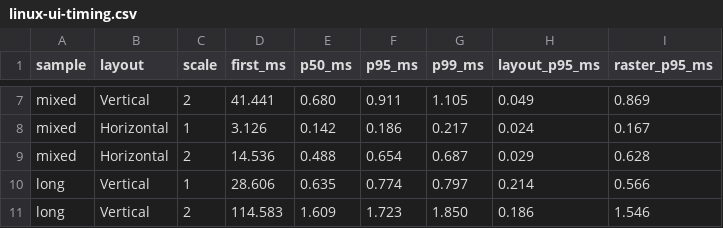
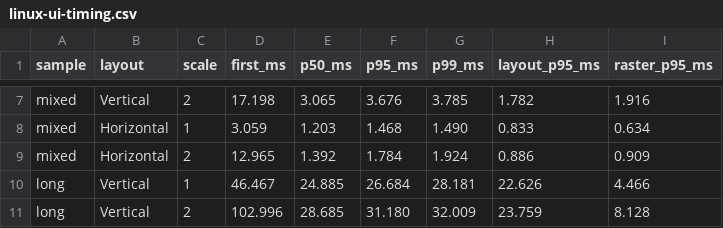
Before and after one commit to broxlighters/qingjian, a CSV file: docs/notes/linux-ui-timing.csv, drawn as a sheet; only a part is shown, gaps mark what is left out; the diff covers the shown part only; the diff names each change by its address in the sheet, - before the commit and + after, or states it on an @@ line.

```diff
--- a/docs/notes/linux-ui-timing.csv
+++ b/docs/notes/linux-ui-timing.csv
-D7 (first_ms): 41.441
+D7 (first_ms): 17.198
-E7 (p50_ms): 0.680
+E7 (p50_ms): 3.065
-F7 (p95_ms): 0.911
+F7 (p95_ms): 3.676
-G7 (p99_ms): 1.105
+G7 (p99_ms): 3.785
-H7 (layout_p95_ms): 0.049
+H7 (layout_p95_ms): 1.782
-I7 (raster_p95_ms): 0.869
+I7 (raster_p95_ms): 1.916
-D8 (first_ms): 3.126
+D8 (first_ms): 3.059
-E8 (p50_ms): 0.142
+E8 (p50_ms): 1.203
-F8 (p95_ms): 0.186
+F8 (p95_ms): 1.468
-G8 (p99_ms): 0.217
+G8 (p99_ms): 1.490
-H8 (layout_p95_ms): 0.024
+H8 (layout_p95_ms): 0.833
-I8 (raster_p95_ms): 0.167
+I8 (raster_p95_ms): 0.634
-D9 (first_ms): 14.536
+D9 (first_ms): 12.965
-E9 (p50_ms): 0.488
+E9 (p50_ms): 1.392
-F9 (p95_ms): 0.654
+F9 (p95_ms): 1.784
-G9 (p99_ms): 0.687
+G9 (p99_ms): 1.924
-H9 (layout_p95_ms): 0.029
+H9 (layout_p95_ms): 0.886
-I9 (raster_p95_ms): 0.628
+I9 (raster_p95_ms): 0.909
-D10 (first_ms): 28.606
+D10 (first_ms): 46.467
-E10 (p50_ms): 0.635
+E10 (p50_ms): 24.885
-F10 (p95_ms): 0.774
+F10 (p95_ms): 26.684
-G10 (p99_ms): 0.797
+G10 (p99_ms): 28.181
-H10 (layout_p95_ms): 0.214
+H10 (layout_p95_ms): 22.626
-I10 (raster_p95_ms): 0.566
+I10 (raster_p95_ms): 4.466
-D11 (first_ms): 114.583
+D11 (first_ms): 102.996
-E11 (p50_ms): 1.609
+E11 (p50_ms): 28.685
-F11 (p95_ms): 1.723
+F11 (p95_ms): 31.180
-G11 (p99_ms): 1.850
+G11 (p99_ms): 32.009
-H11 (layout_p95_ms): 0.186
+H11 (layout_p95_ms): 23.759
-I11 (raster_p95_ms): 1.546
+I11 (raster_p95_ms): 8.128
```
Also changed, not shown: 66 edited cells elsewhere in this file, 4 other files.
